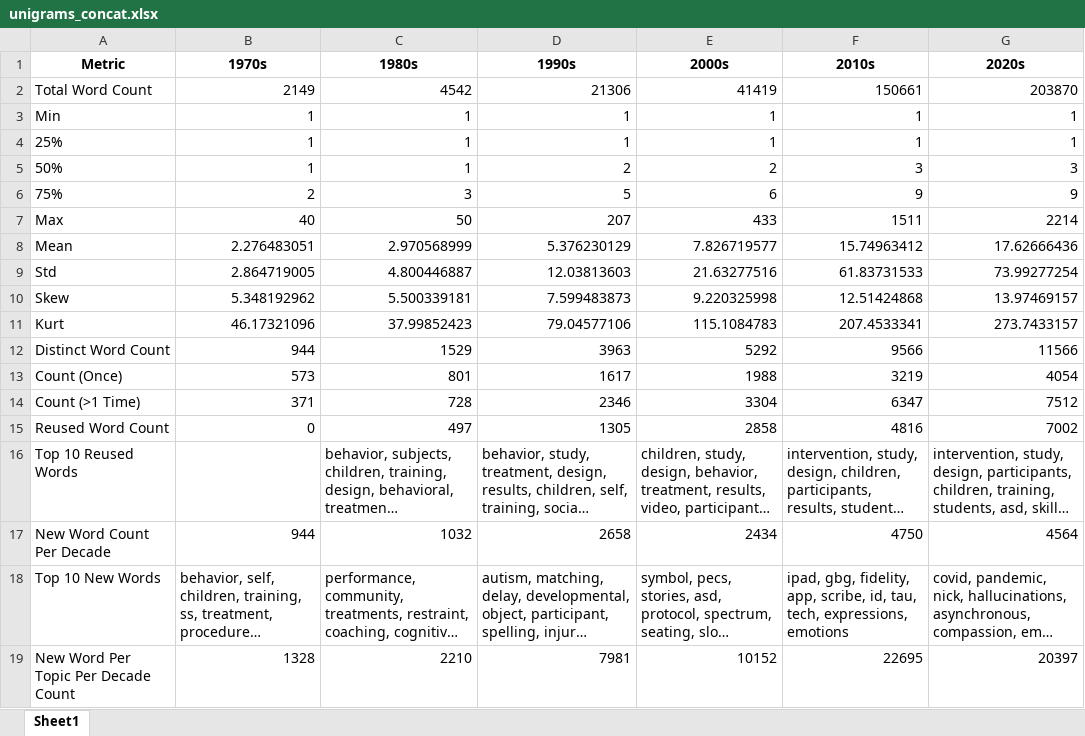
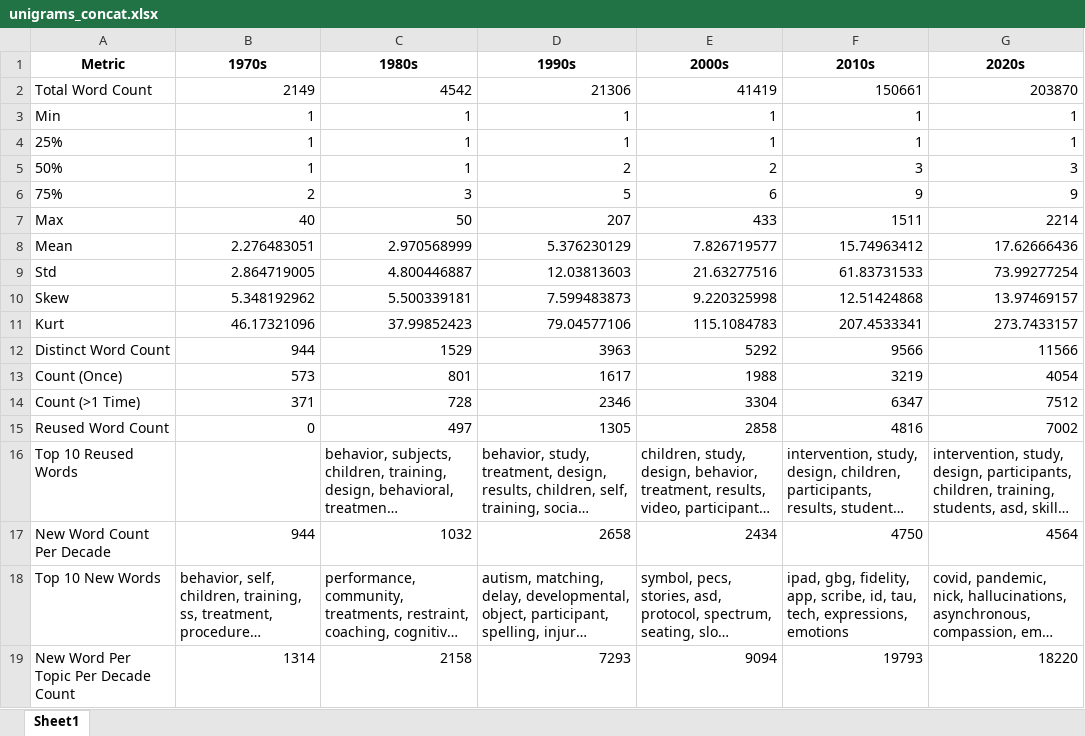
Before and after one commit to mshin77/scd-llm, an Excel workbook: evolution/unigrams_concat.xlsx, sheet Sheet1, drawn as a sheet; long unchanged cells end in …; values as stored, in another font and other column widths than the file's, no borders; the diff names each change by its address in the sheet, - before the commit and + after, or states it on an @@ line.

```diff
--- a/evolution/unigrams_concat.xlsx (sheet Sheet1)
+++ b/evolution/unigrams_concat.xlsx (sheet Sheet1)
-B19 (1970s): 1328
+B19 (1970s): 1314
-C19 (1980s): 2210
+C19 (1980s): 2158
-D19 (1990s): 7981
+D19 (1990s): 7293
-E19 (2000s): 10152
+E19 (2000s): 9094
-F19 (2010s): 22695
+F19 (2010s): 19793
-G19 (2020s): 20397
+G19 (2020s): 18220
```
Also changed, not shown: evolution/new_word_count_df.xlsx, 15 other files.
